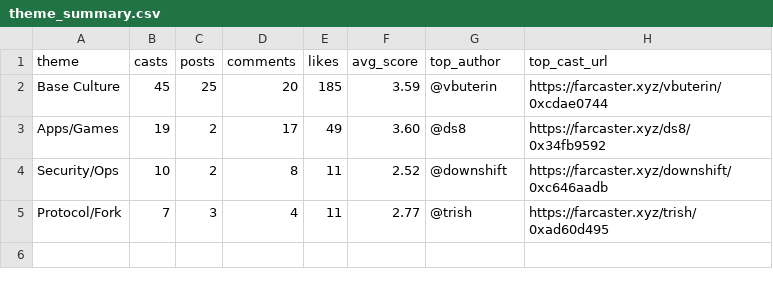
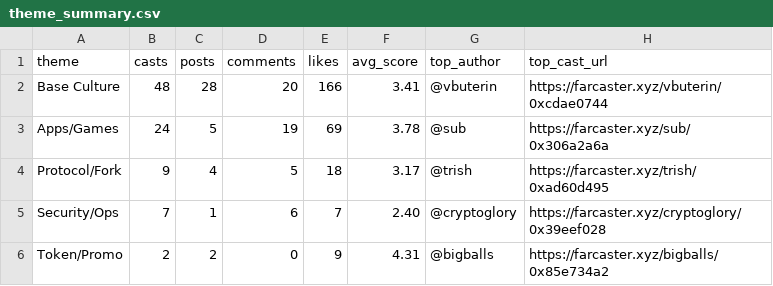
Before and after one commit to ael-dev3/Clawberto-Farcaster-Context, a CSV file: public/generated/theme_summary.csv, drawn as a sheet.

```diff
--- a/public/generated/theme_summary.csv
+++ b/public/generated/theme_summary.csv
@@ -1,5 +1,6 @@
 theme,casts,posts,comments,likes,avg_score,top_author,top_cast_url
-Base Culture,45,25,20,185,3.59,@vbuterin,https://farcaster.xyz/vbuterin/0xcdae0744
-Apps/Games,19,2,17,49,3.60,@ds8,https://farcaster.xyz/ds8/0x34fb9592
-Security/Ops,10,2,8,11,2.52,@downshift,https://farcaster.xyz/downshift/0xc646aadb
-Protocol/Fork,7,3,4,11,2.77,@trish,https://farcaster.xyz/trish/0xad60d495
+Base Culture,48,28,20,166,3.41,@vbuterin,https://farcaster.xyz/vbuterin/0xcdae0744
+Apps/Games,24,5,19,69,3.78,@sub,https://farcaster.xyz/sub/0x306a2a6a
+Protocol/Fork,9,4,5,18,3.17,@trish,https://farcaster.xyz/trish/0xad60d495
+Security/Ops,7,1,6,7,2.40,@cryptoglory,https://farcaster.xyz/cryptoglory/0x39eef028
+Token/Promo,2,2,0,9,4.31,@bigballs,https://farcaster.xyz/bigballs/0x85e734a2
```
Also changed, not shown: public/generated/posts.csv, public/generated/summary_metrics.csv, 18 other files.
